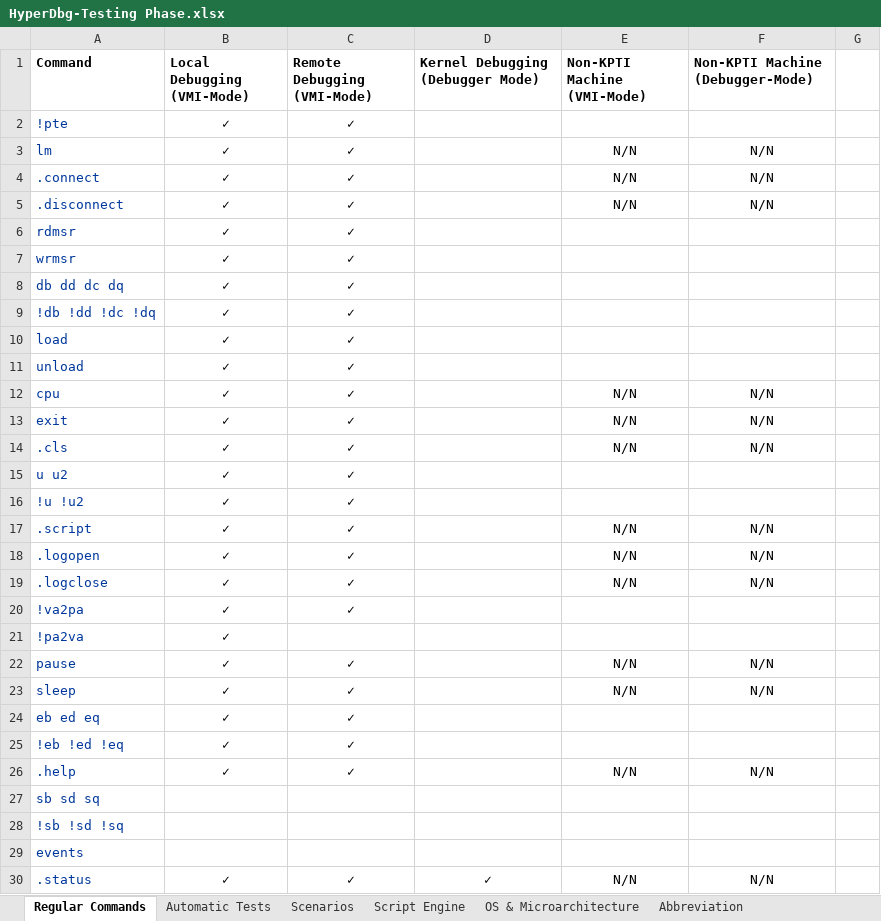
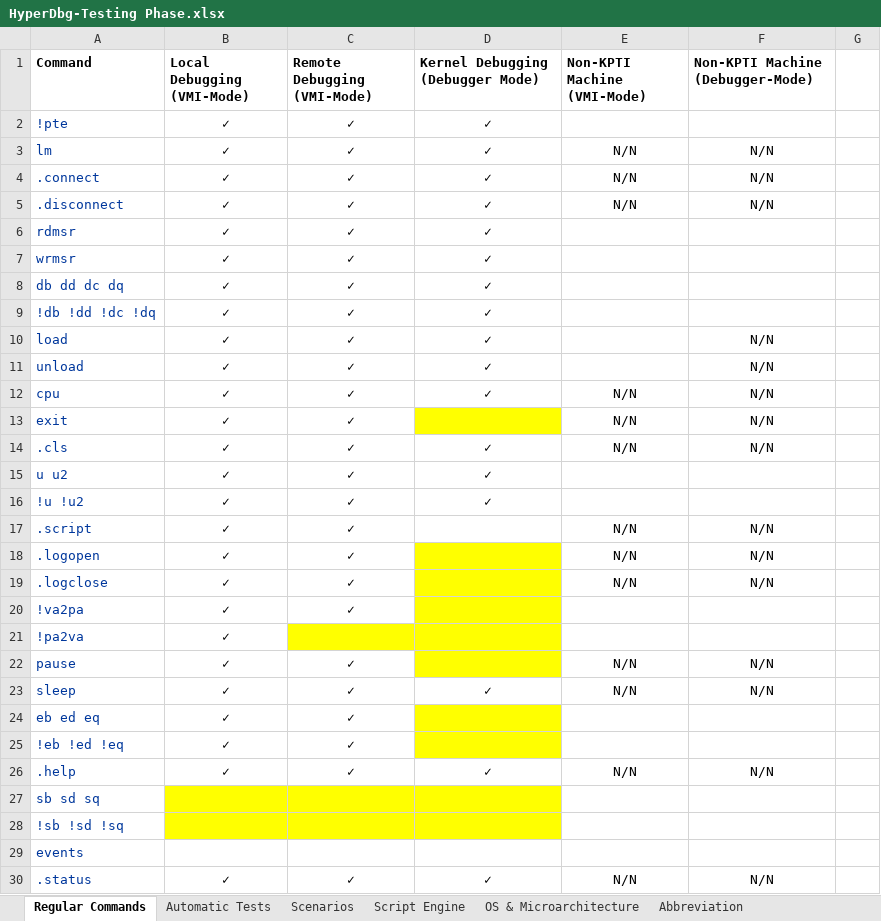
Before and after one commit to HyperDbg/testing-phase, an Excel workbook: HyperDbg-Testing Phase.xlsx, sheet Regular Commands, drawn as a sheet; only a part is shown; values as stored, in another font and other column widths than the file's, no borders; the diff covers the shown part only; the diff names each change by its address in the sheet, - before the commit and + after, or states it on an @@ line.

Commit message:
new update

```diff
--- a/HyperDbg-Testing Phase.xlsx (sheet Regular Commands)
+++ b/HyperDbg-Testing Phase.xlsx (sheet Regular Commands)
-D2:D12 (Kernel Debugging (Debugger Mode)): (empty)
+D2:D12 (Kernel Debugging (Debugger Mode)): ✓
-F10:F11 (Non-KPTI Machine (Debugger-Mode)): (empty)
+F10:F11 (Non-KPTI Machine (Debugger-Mode)): N/N
-D13 fill: none
+D13 fill: #FFFF00
-D14:D16 (Kernel Debugging (Debugger Mode)): (empty)
+D14:D16 (Kernel Debugging (Debugger Mode)): ✓
-D18:D20 fill: none
+D18:D20 fill: #FFFF00
-C21:D21 fill: none
+C21:D21 fill: #FFFF00
-D22 fill: none
+D22 fill: #FFFF00
-D23 (Kernel Debugging (Debugger Mode)): (empty)
+D23 (Kernel Debugging (Debugger Mode)): ✓
-D24:D25 fill: none
+D24:D25 fill: #FFFF00
-D26 (Kernel Debugging (Debugger Mode)): (empty)
+D26 (Kernel Debugging (Debugger Mode)): ✓
-B27:D28 fill: none
+B27:D28 fill: #FFFF00
```
Also changed, not shown: 7 edited cells and cell formats elsewhere in this sheet, sheet Scenarios.
